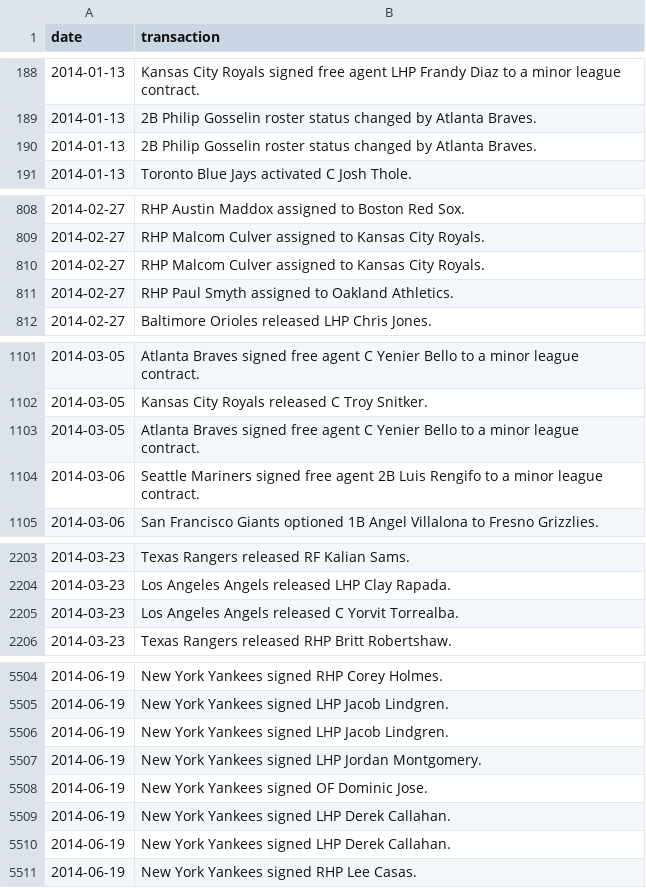
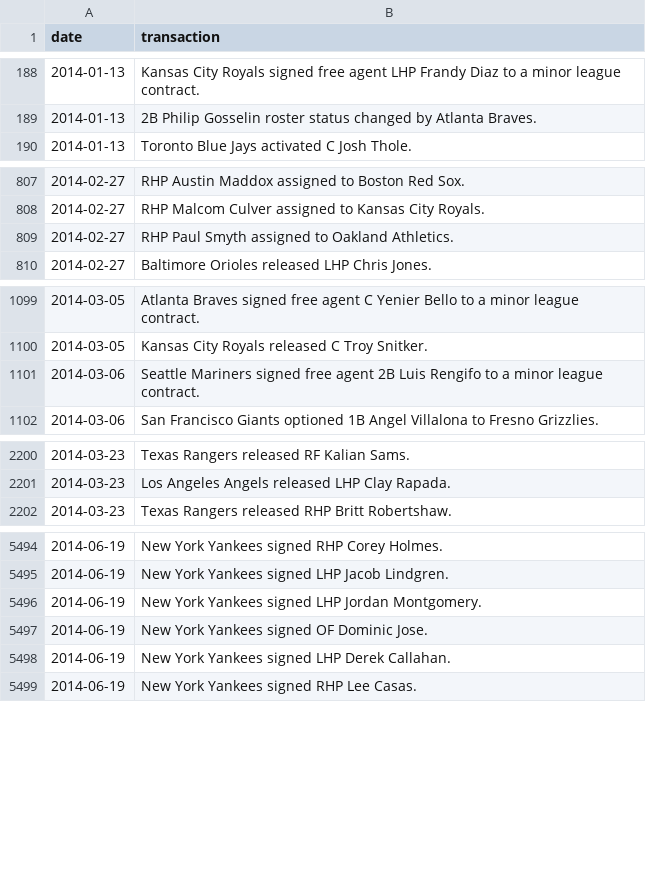
Before and after one commit to dmolitor/mlb-data, a CSV file: 2014/transactions.csv, drawn as a sheet; only a part is shown, gaps mark what is left out; the diff covers the shown part only; the diff names each change by its address in the sheet, - before the commit and + after, or states it on an @@ line.

```diff
--- a/2014/transactions.csv
+++ b/2014/transactions.csv
-row 190: 2014-01-13 | 2B Philip Gosselin roster status changed by Atlanta Braves.
-row 810: 2014-02-27 | RHP Malcom Culver assigned to Kansas City Royals.
-row 1103: 2014-03-05 | Atlanta Braves signed free agent C Yenier Bello to a minor league contract.
-row 2205: 2014-03-23 | Los Angeles Angels released C Yorvit Torrealba.
-row 5506: 2014-06-19 | New York Yankees signed LHP Jacob Lindgren.
-row 5510: 2014-06-19 | New York Yankees signed LHP Derek Callahan.
```
Also changed, not shown: 16 removed rows elsewhere in this file, 2013/transactions.csv, 2015/transactions.csv, 13 other files.
